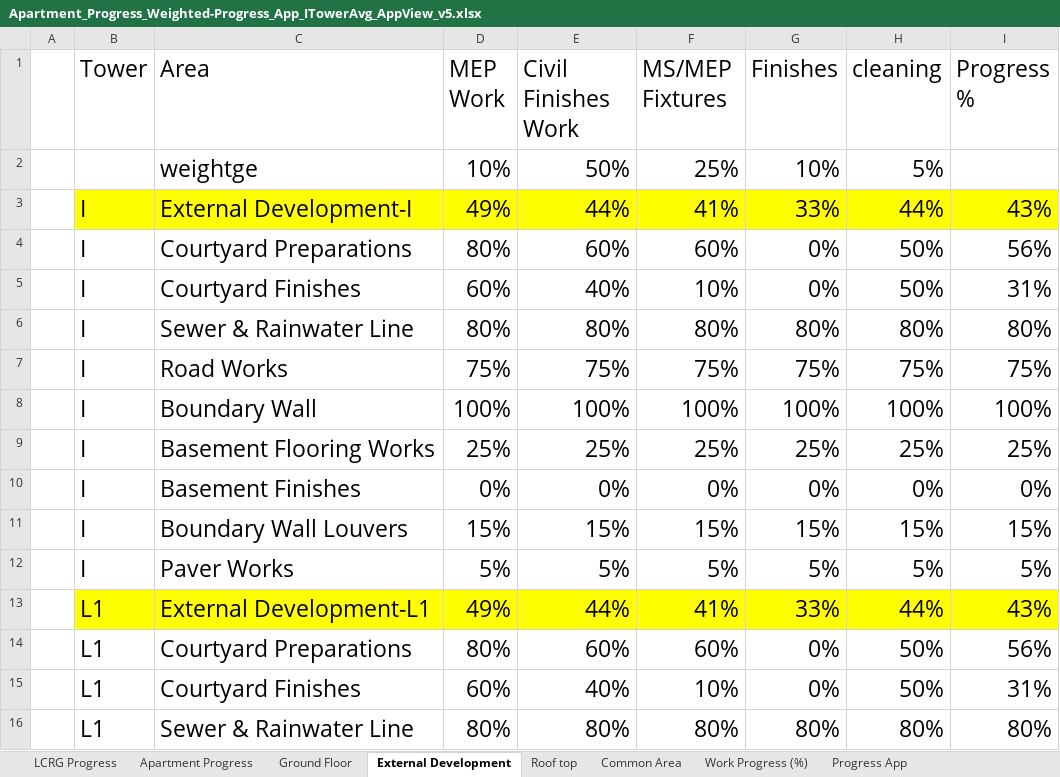
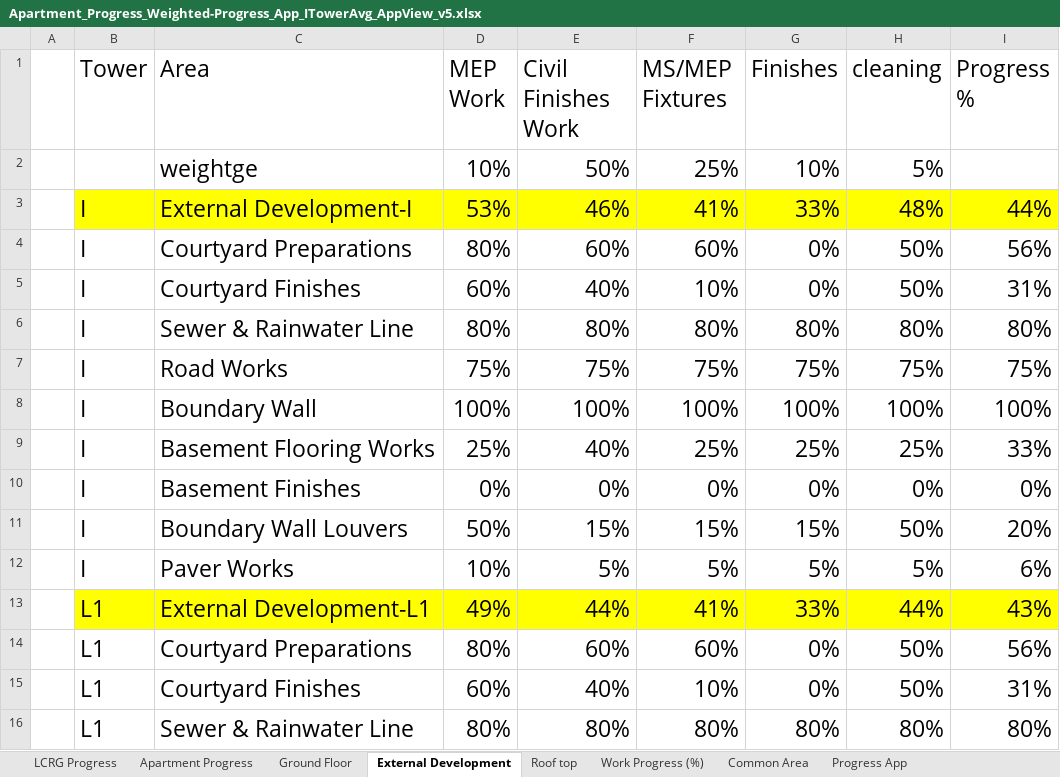
Before and after one commit to muneebbutt78/tower-progress-app, an Excel workbook: Apartment_Progress_Weighted-Progress_App_ITowerAvg_AppView_v5.xlsx, sheet External Development, drawn as a sheet; only a part is shown; values as stored, in another font and other column widths than the file's, no borders; the diff names each change by its address in the sheet, - before the commit and + after, or states it on an @@ line.

```diff
--- a/Apartment_Progress_Weighted-Progress_App_ITowerAvg_AppView_v5.xlsx (sheet External Development)
+++ b/Apartment_Progress_Weighted-Progress_App_ITowerAvg_AppView_v5.xlsx (sheet External Development)
@@ sheet tab order changed: LCRG Progress | Apartment Progress | Ground Floor | External Development | Roof top | Work Progress (%) | Common Area | Progress App @@
-D3 (MEP Work): 49%
+D3 (MEP Work): 53%
-E3 (Civil Finishes Work): 44%
+E3 (Civil Finishes Work): 46%
-H3 (cleaning): 44%
+H3 (cleaning): 48%
-I3 (Progress %): 43%
+I3 (Progress %): 44%
-E9 (Civil Finishes Work): 25%
+E9 (Civil Finishes Work): 40%
-I9 (Progress %): 25%
+I9 (Progress %): 33%
-D11 (MEP Work): 15%
+D11 (MEP Work): 50%
-H11 (cleaning): 15%
+H11 (cleaning): 50%
-I11 (Progress %): 15%
+I11 (Progress %): 20%
-D12 (MEP Work): 5%
+D12 (MEP Work): 10%
-I12 (Progress %): 5%
+I12 (Progress %): 6%
```
Also changed, not shown: sheet Work Progress (%), sheet Apartment Progress, sheet Common Area, sheet LCRG Progress, sheet Ground Floor, sheet Progress App, 1 more sheet, 4 other files.
